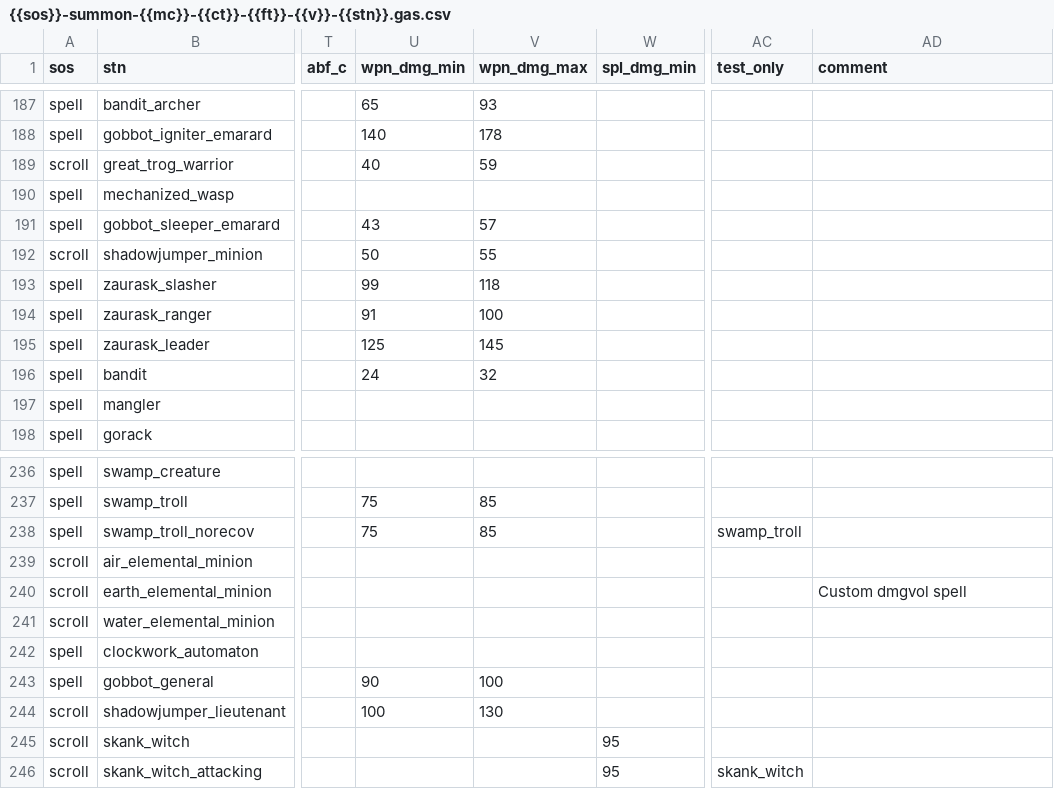
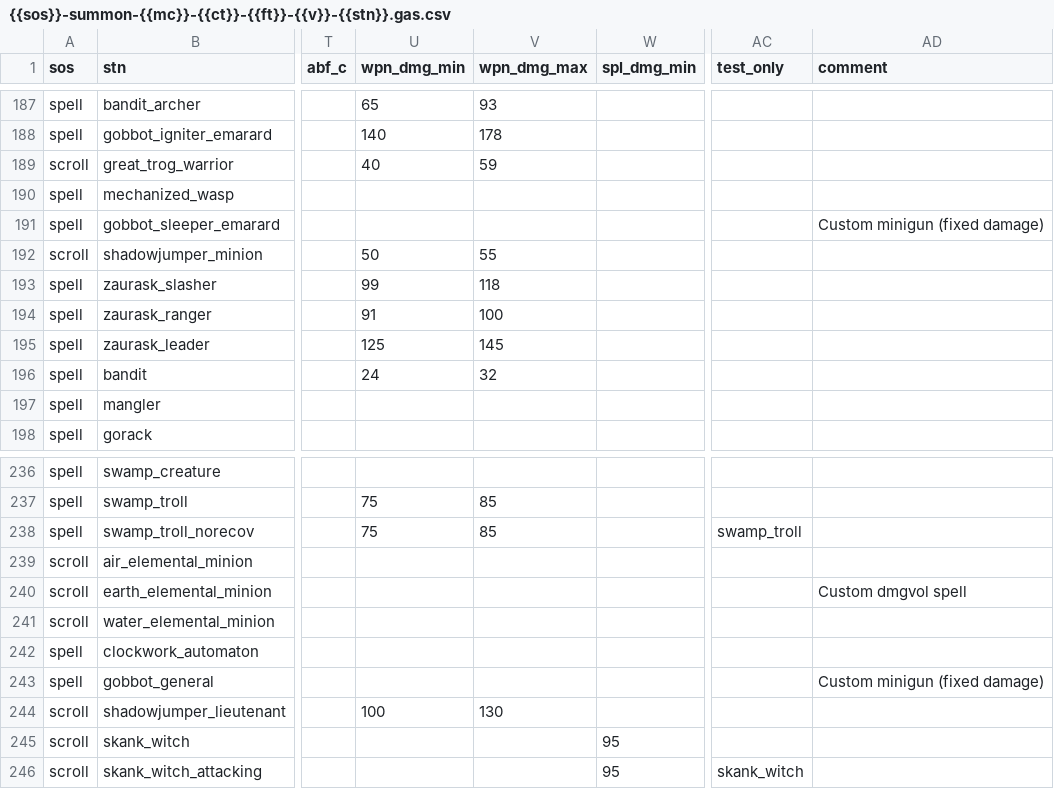
Before and after one commit to foerstj/sumcol, a CSV file: gaspy/jinja/sumcol/main/{{sos}}-summon-{{mc}}-{{ct}}-{{ft}}-{{v}}-{{stn}}.gas.csv, drawn as a sheet; only a part is shown, gaps mark what is left out; the diff names each change by its address in the sheet, - before the commit and + after, or states it on an @@ line.

Commit message:
Balance Fix for Gobbot Sleeper (Emarard) & Gobbot General (both minigun dmgvol)

```diff
--- a/gaspy/jinja/sumcol/main/{{sos}}-summon-{{mc}}-{{ct}}-{{ft}}-{{v}}-{{stn}}.gas.csv
+++ b/gaspy/jinja/sumcol/main/{{sos}}-summon-{{mc}}-{{ct}}-{{ft}}-{{v}}-{{stn}}.gas.csv
-U191 (wpn_dmg_min): 43
+U191 (wpn_dmg_min): (empty)
-V191 (wpn_dmg_max): 57
+V191 (wpn_dmg_max): (empty)
-AD191 (comment): (empty)
+AD191 (comment): Custom minigun (fixed damage)
-U243 (wpn_dmg_min): 90
+U243 (wpn_dmg_min): (empty)
-V243 (wpn_dmg_max): 100
+V243 (wpn_dmg_max): (empty)
-AD243 (comment): (empty)
+AD243 (comment): Custom minigun (fixed damage)
```
Also changed, not shown: 4 other files.
